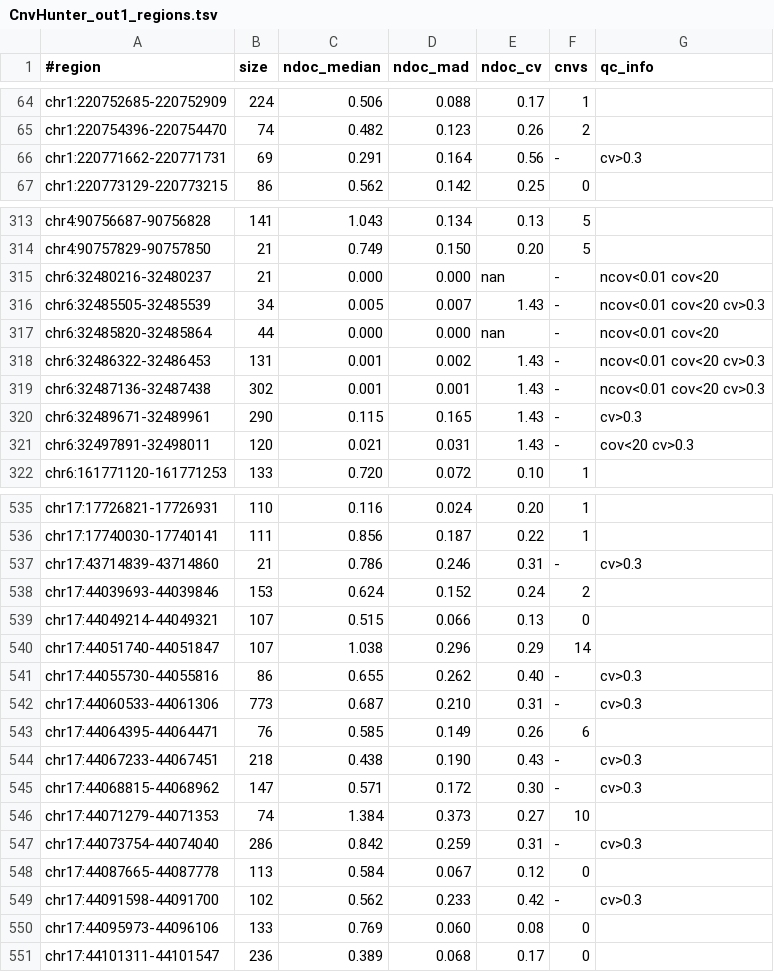
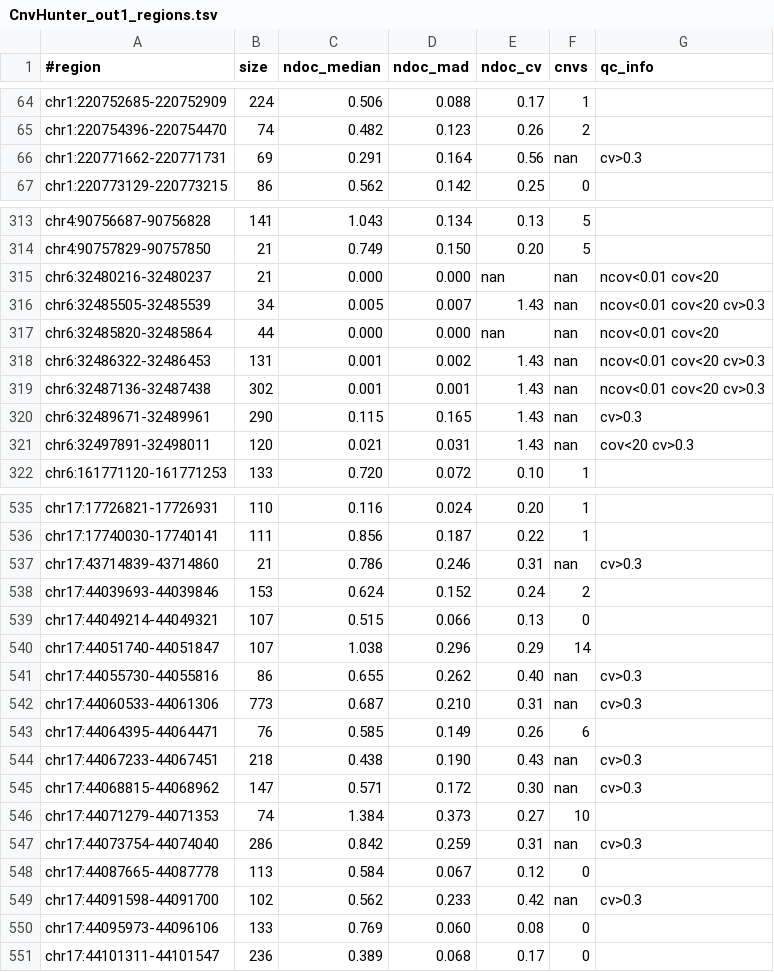
Before and after one commit to imgag/ngs-bits, a TSV file: src/tools-TEST/data_out/CnvHunter_out1_regions.tsv, drawn as a sheet; only a part is shown, gaps mark what is left out; the diff covers the shown part only.

Commit message:
CnvHunter: corrected normalization of the pseudo-autosomal region on chromosome X

```diff
--- a/src/tools-TEST/data_out/CnvHunter_out1_regions.tsv
+++ b/src/tools-TEST/data_out/CnvHunter_out1_regions.tsv
@@ -65,3 +65,3 @@ chr1:220752685-220752909	224	0.506	0.088	0.17	1
 chr1:220754396-220754470	74	0.482	0.123	0.26	2	
-chr1:220771662-220771731	69	0.291	0.164	0.56	-	cv>0.3
+chr1:220771662-220771731	69	0.291	0.164	0.56	nan	cv>0.3
 chr1:220773129-220773215	86	0.562	0.142	0.25	0	
@@ -314,9 +314,9 @@ chr4:90756687-90756828	141	1.043	0.134	0.13	5
 chr4:90757829-90757850	21	0.749	0.150	0.20	5	
-chr6:32480216-32480237	21	0.000	0.000	nan	-	ncov<0.01 cov<20
-chr6:32485505-32485539	34	0.005	0.007	1.43	-	ncov<0.01 cov<20 cv>0.3
-chr6:32485820-32485864	44	0.000	0.000	nan	-	ncov<0.01 cov<20
-chr6:32486322-32486453	131	0.001	0.002	1.43	-	ncov<0.01 cov<20 cv>0.3
-chr6:32487136-32487438	302	0.001	0.001	1.43	-	ncov<0.01 cov<20 cv>0.3
-chr6:32489671-32489961	290	0.115	0.165	1.43	-	cv>0.3
-chr6:32497891-32498011	120	0.021	0.031	1.43	-	cov<20 cv>0.3
+chr6:32480216-32480237	21	0.000	0.000	nan	nan	ncov<0.01 cov<20
+chr6:32485505-32485539	34	0.005	0.007	1.43	nan	ncov<0.01 cov<20 cv>0.3
+chr6:32485820-32485864	44	0.000	0.000	nan	nan	ncov<0.01 cov<20
+chr6:32486322-32486453	131	0.001	0.002	1.43	nan	ncov<0.01 cov<20 cv>0.3
+chr6:32487136-32487438	302	0.001	0.001	1.43	nan	ncov<0.01 cov<20 cv>0.3
+chr6:32489671-32489961	290	0.115	0.165	1.43	nan	cv>0.3
+chr6:32497891-32498011	120	0.021	0.031	1.43	nan	cov<20 cv>0.3
 chr6:161771120-161771253	133	0.720	0.072	0.10	1	
@@ -536,3 +536,3 @@ chr17:17726821-17726931	110	0.116	0.024	0.20	1
 chr17:17740030-17740141	111	0.856	0.187	0.22	1	
-chr17:43714839-43714860	21	0.786	0.246	0.31	-	cv>0.3
+chr17:43714839-43714860	21	0.786	0.246	0.31	nan	cv>0.3
 chr17:44039693-44039846	153	0.624	0.152	0.24	2	
@@ -540,11 +540,11 @@ chr17:44049214-44049321	107	0.515	0.066	0.13	0
 chr17:44051740-44051847	107	1.038	0.296	0.29	14	
-chr17:44055730-44055816	86	0.655	0.262	0.40	-	cv>0.3
-chr17:44060533-44061306	773	0.687	0.210	0.31	-	cv>0.3
+chr17:44055730-44055816	86	0.655	0.262	0.40	nan	cv>0.3
+chr17:44060533-44061306	773	0.687	0.210	0.31	nan	cv>0.3
 chr17:44064395-44064471	76	0.585	0.149	0.26	6	
-chr17:44067233-44067451	218	0.438	0.190	0.43	-	cv>0.3
-chr17:44068815-44068962	147	0.571	0.172	0.30	-	cv>0.3
+chr17:44067233-44067451	218	0.438	0.190	0.43	nan	cv>0.3
+chr17:44068815-44068962	147	0.571	0.172	0.30	nan	cv>0.3
 chr17:44071279-44071353	74	1.384	0.373	0.27	10	
-chr17:44073754-44074040	286	0.842	0.259	0.31	-	cv>0.3
+chr17:44073754-44074040	286	0.842	0.259	0.31	nan	cv>0.3
 chr17:44087665-44087778	113	0.584	0.067	0.12	0	
-chr17:44091598-44091700	102	0.562	0.233	0.42	-	cv>0.3
+chr17:44091598-44091700	102	0.562	0.233	0.42	nan	cv>0.3
 chr17:44095973-44096106	133	0.769	0.060	0.08	0	
```
Also changed, not shown: 16 edited cells elsewhere in this file, src/tools-TEST/data_out/CnvHunter_out1_debug.tsv, src/tools-TEST/data_out/CnvHunter_out1_samples.tsv, 1 other file.
